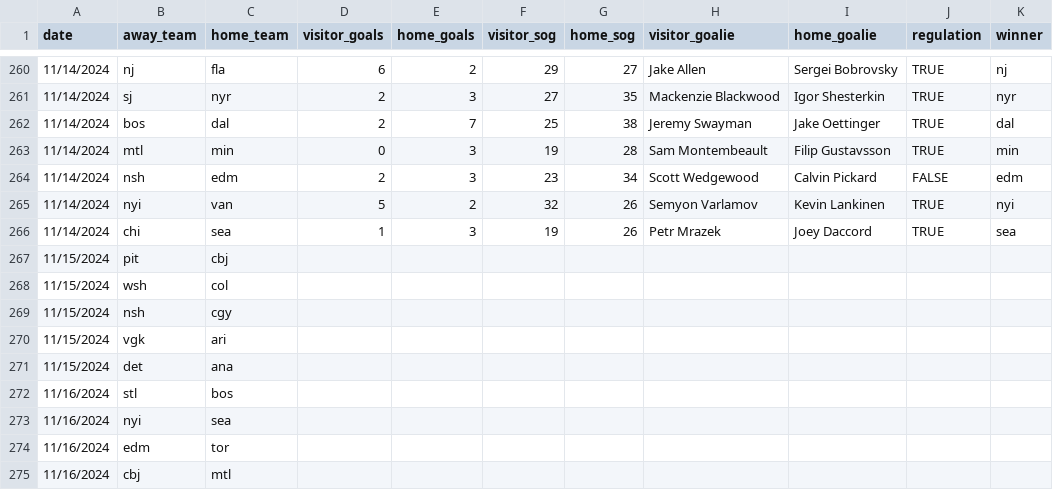
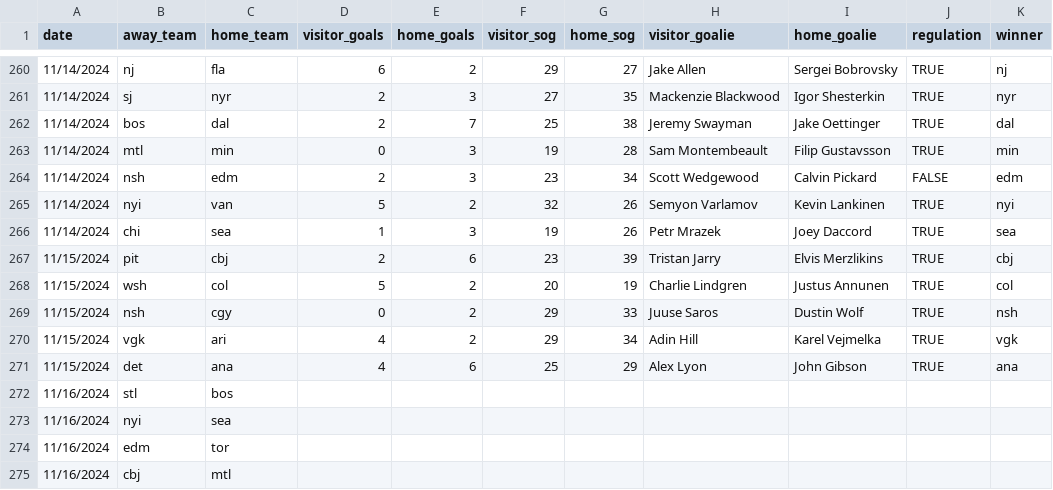
Before and after one commit to stevenpfaff/HockeySimulator, a CSV file: matchups-v3.csv, drawn as a sheet; only a part is shown, gaps mark what is left out.

```diff
--- a/matchups-v3.csv
+++ b/matchups-v3.csv
@@ -266,7 +266,7 @@ date,away_team,home_team,visitor_goals,home_goals,visitor_sog,home_sog,visitor_g
 11/14/2024,chi,sea,1,3,19,26,Petr Mrazek,Joey Daccord,TRUE,sea
-11/15/2024,pit,cbj,,,,,,,,
-11/15/2024,wsh,col,,,,,,,,
-11/15/2024,nsh,cgy,,,,,,,,
-11/15/2024,vgk,ari,,,,,,,,
-11/15/2024,det,ana,,,,,,,,
+11/15/2024,pit,cbj,2,6,23,39,Tristan Jarry,Elvis Merzlikins,TRUE,cbj
+11/15/2024,wsh,col,5,2,20,19,Charlie Lindgren,Justus Annunen,TRUE,col
+11/15/2024,nsh,cgy,0,2,29,33,Juuse Saros,Dustin Wolf,TRUE,nsh
+11/15/2024,vgk,ari,4,2,29,34,Adin Hill,Karel Vejmelka,TRUE,vgk
+11/15/2024,det,ana,4,6,25,29,Alex Lyon,John Gibson,TRUE,ana
 11/16/2024,stl,bos,,,,,,,,
```
Also changed, not shown: 7 other files.
